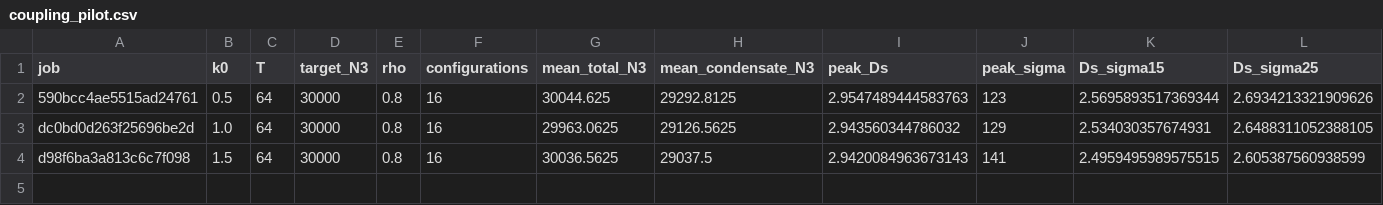
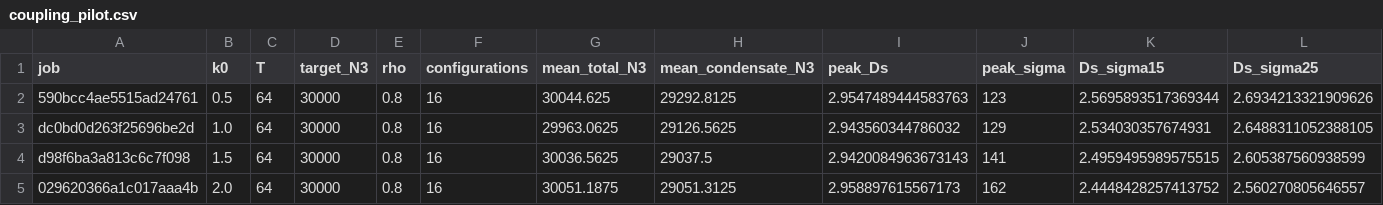
Before and after one commit to uskutsav-cpu/cdt-topology-dimred, a CSV file: results/tables/coupling_pilot.csv, drawn as a sheet; only a part is shown; rows hold the shown columns only; the diff names each change by its address in the sheet, - before the commit and + after, or states it on an @@ line.

Commit message:
Save fourth coupling spectrum and extend baseline from checkpoint

```diff
--- a/results/tables/coupling_pilot.csv
+++ b/results/tables/coupling_pilot.csv
+row 5: 029620366a1c017aaa4b | 2.0 | 64 | 30000 | 0.8 | 16 | 30051.1875 | 29051.3125 | 2.958897615567173 | 162 | 2.4448428257413752 | 2.560270805646557
```
Also changed, not shown: 23 other files.
